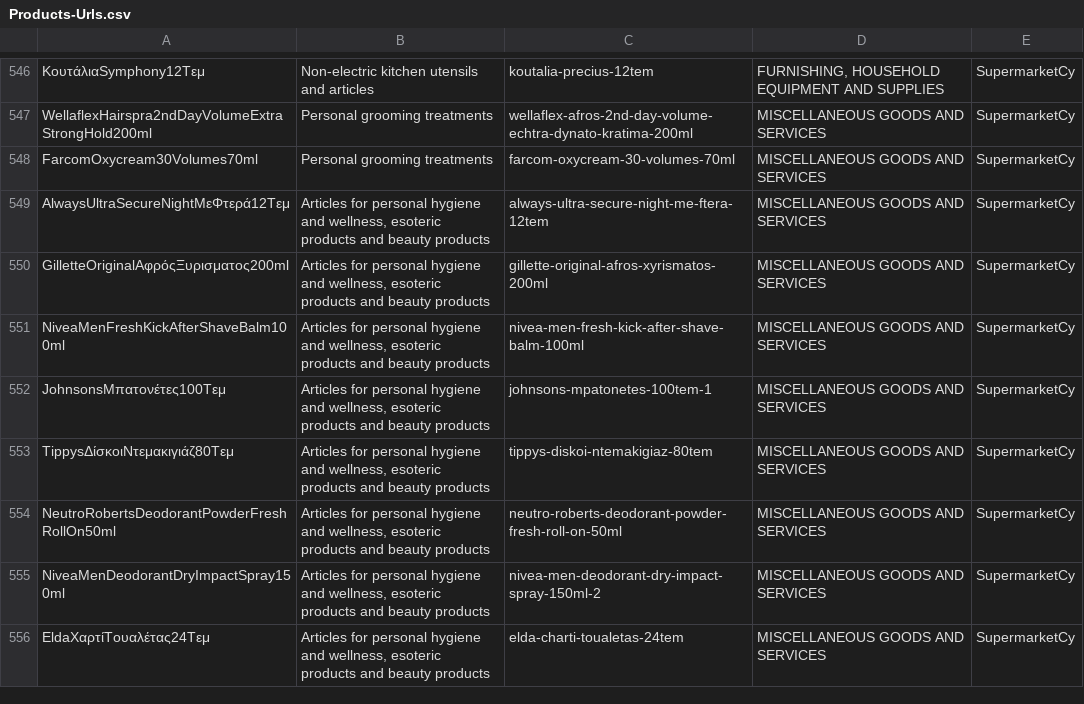
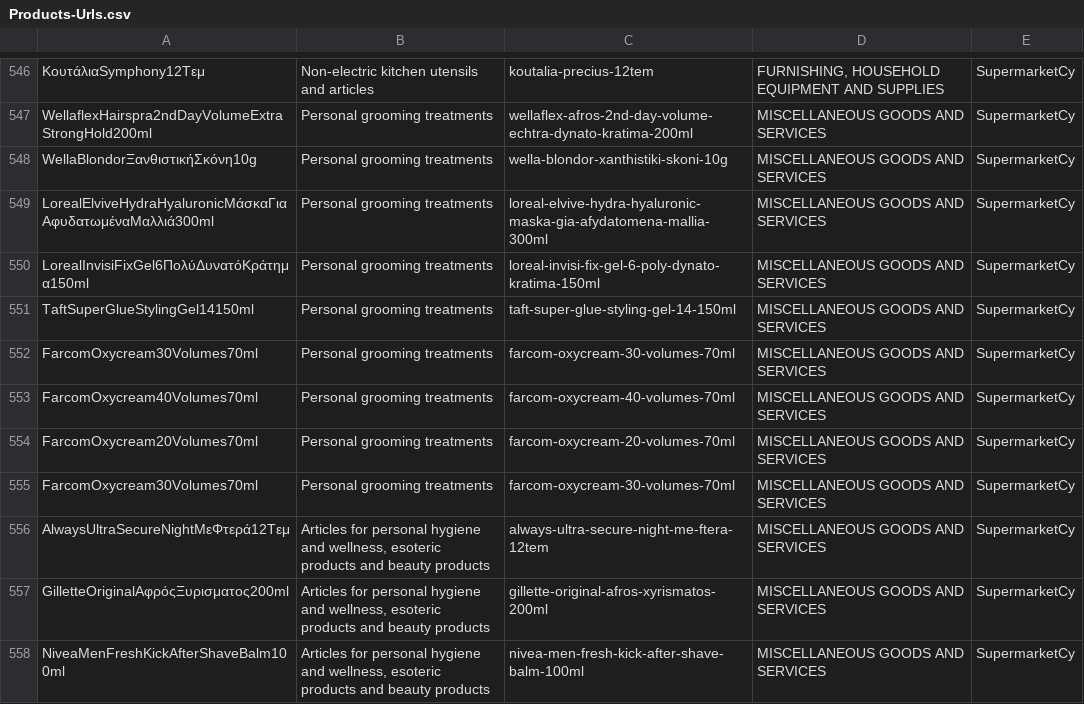
Before and after one commit to kvitalis/CyBPP, a CSV file: Datasets/Products-Urls.csv, drawn as a sheet; only a part is shown, gaps mark what is left out; the shorter side is filled out with more unchanged rows; the diff names each change by its address in the sheet, - before the commit and + after, or states it on an @@ line.

Commit message:
Update Products-Urls.csv

```diff
--- a/Datasets/Products-Urls.csv
+++ b/Datasets/Products-Urls.csv
+row 548: WellaBlondorΞανθιστικήΣκόνη10g | Personal grooming treatments | wella-blondor-xanthistiki-skoni-10g | MISCELLANEOUS GOODS AND SERVICES | SupermarketCy
+row 549: LorealElviveHydraHyaluronicΜάσκαΓιαΑφυδατωμέναΜαλλιά300ml | Personal grooming treatments | loreal-elvive-hydra-hyaluronic-maska-gia-afydatomena-mallia-300ml | MISCELLANEOUS GOODS AND SERVICES | SupermarketCy
+row 550: LorealInvisiFixGel6ΠολύΔυνατόΚράτημα150ml | Personal grooming treatments | loreal-invisi-fix-gel-6-poly-dynato-kratima-150ml | MISCELLANEOUS GOODS AND SERVICES | SupermarketCy
+row 551: TaftSuperGlueStylingGel14150ml | Personal grooming treatments | taft-super-glue-styling-gel-14-150ml | MISCELLANEOUS GOODS AND SERVICES | SupermarketCy
+row 552: FarcomOxycream30Volumes70ml | Personal grooming treatments | farcom-oxycream-30-volumes-70ml | MISCELLANEOUS GOODS AND SERVICES | SupermarketCy
+row 553: FarcomOxycream40Volumes70ml | Personal grooming treatments | farcom-oxycream-40-volumes-70ml | MISCELLANEOUS GOODS AND SERVICES | SupermarketCy
+row 554: FarcomOxycream20Volumes70ml | Personal grooming treatments | farcom-oxycream-20-volumes-70ml | MISCELLANEOUS GOODS AND SERVICES | SupermarketCy
```
